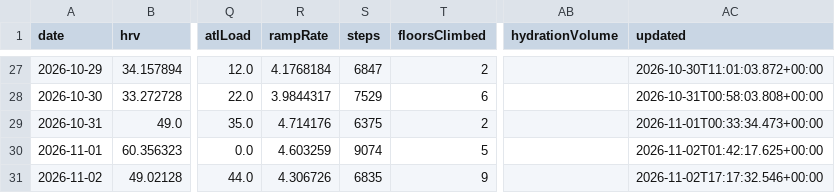
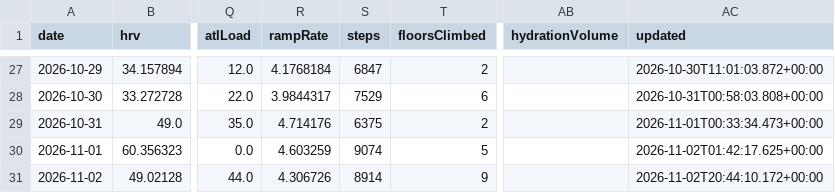
Before and after one commit to CarpetoX/garmin-recovery, a CSV file: recovery.csv, drawn as a sheet; only a part is shown, gaps mark what is left out; the diff names each change by its address in the sheet, - before the commit and + after, or states it on an @@ line.

```diff
--- a/recovery.csv
+++ b/recovery.csv
-S31 (steps): 6835
+S31 (steps): 8914
-AC31 (updated): 2026-11-02T17:17:32.546+00:00
+AC31 (updated): 2026-11-02T20:44:10.172+00:00
```
Also changed, not shown: 4 other files.
